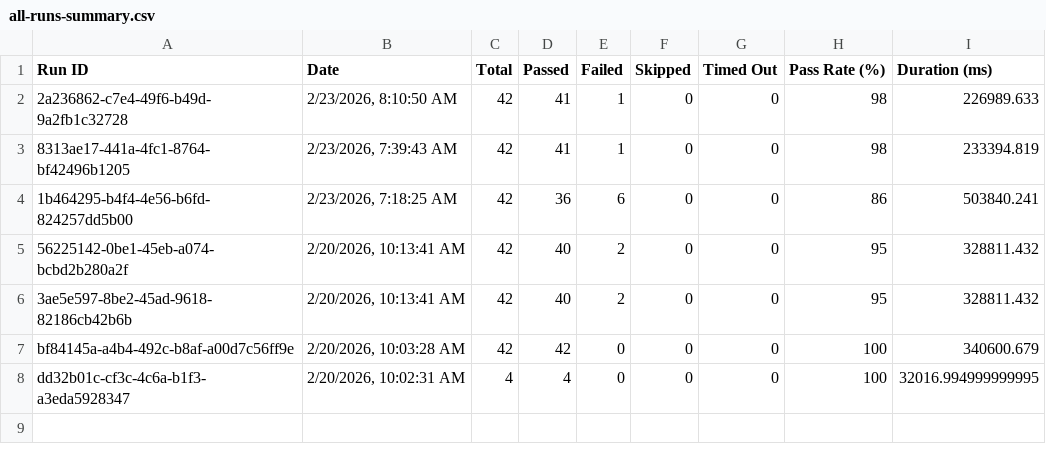
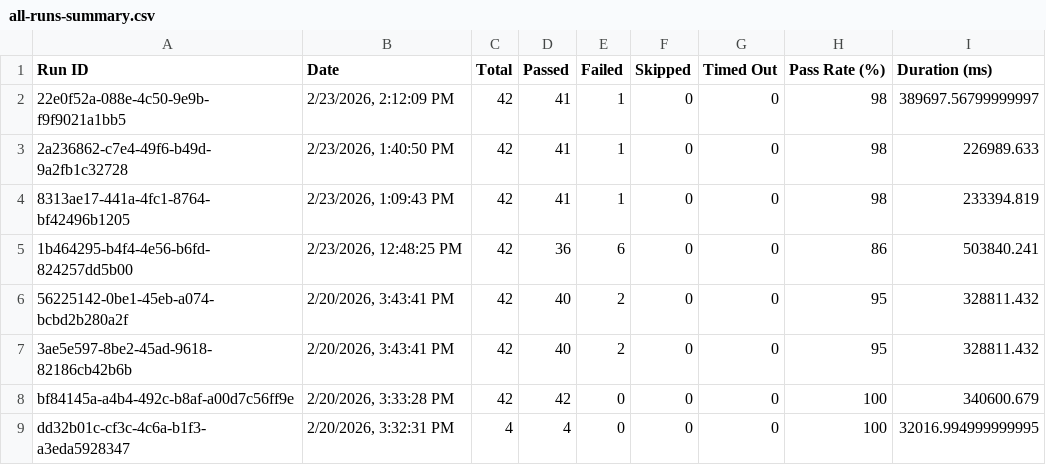
Before and after one commit to saira-uwc/Shunyalabs_console, a CSV file: docs/exports/all-runs-summary.csv, drawn as a sheet.

Commit message:
Update dashboard data — Feb 23, 2026, 2:18 PM

```diff
--- a/docs/exports/all-runs-summary.csv
+++ b/docs/exports/all-runs-summary.csv
@@ -1,8 +1,9 @@
 Run ID,Date,Total,Passed,Failed,Skipped,Timed Out,Pass Rate (%),Duration (ms)
-"2a236862-c7e4-49f6-b49d-9a2fb1c32728","2/23/2026, 8:10:50 AM",42,41,1,0,0,98,226989.633
-"8313ae17-441a-4fc1-8764-bf42496b1205","2/23/2026, 7:39:43 AM",42,41,1,0,0,98,233394.819
-"1b464295-b4f4-4e56-b6fd-824257dd5b00","2/23/2026, 7:18:25 AM",42,36,6,0,0,86,503840.241
-"56225142-0be1-45eb-a074-bcbd2b280a2f","2/20/2026, 10:13:41 AM",42,40,2,0,0,95,328811.432
-"3ae5e597-8be2-45ad-9618-82186cb42b6b","2/20/2026, 10:13:41 AM",42,40,2,0,0,95,328811.432
-"bf84145a-a4b4-492c-b8af-a00d7c56ff9e","2/20/2026, 10:03:28 AM",42,42,0,0,0,100,340600.679
-"dd32b01c-cf3c-4c6a-b1f3-a3eda5928347","2/20/2026, 10:02:31 AM",4,4,0,0,0,100,32016.994999999995
+"22e0f52a-088e-4c50-9e9b-f9f9021a1bb5","2/23/2026, 2:12:09 PM",42,41,1,0,0,98,389697.56799999997
+"2a236862-c7e4-49f6-b49d-9a2fb1c32728","2/23/2026, 1:40:50 PM",42,41,1,0,0,98,226989.633
+"8313ae17-441a-4fc1-8764-bf42496b1205","2/23/2026, 1:09:43 PM",42,41,1,0,0,98,233394.819
+"1b464295-b4f4-4e56-b6fd-824257dd5b00","2/23/2026, 12:48:25 PM",42,36,6,0,0,86,503840.241
+"56225142-0be1-45eb-a074-bcbd2b280a2f","2/20/2026, 3:43:41 PM",42,40,2,0,0,95,328811.432
+"3ae5e597-8be2-45ad-9618-82186cb42b6b","2/20/2026, 3:43:41 PM",42,40,2,0,0,95,328811.432
+"bf84145a-a4b4-492c-b8af-a00d7c56ff9e","2/20/2026, 3:33:28 PM",42,42,0,0,0,100,340600.679
+"dd32b01c-cf3c-4c6a-b1f3-a3eda5928347","2/20/2026, 3:32:31 PM",4,4,0,0,0,100,32016.994999999995
```
Also changed, not shown: docs/exports/current-run.csv, 5 other files.
